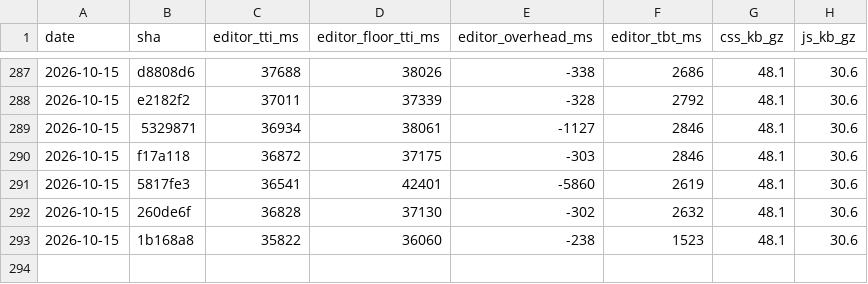
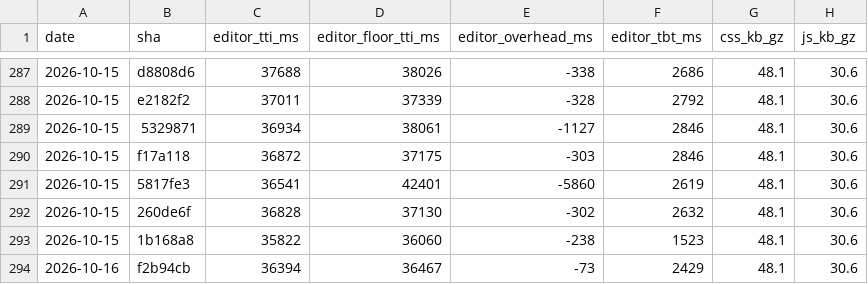
Before and after one commit to useawt/awt-blocks, a CSV file: docs/perf-history.csv, drawn as a sheet; only a part is shown, gaps mark what is left out; the diff names each change by its address in the sheet, - before the commit and + after, or states it on an @@ line.

```diff
--- a/docs/perf-history.csv
+++ b/docs/perf-history.csv
+row 294: 2026-10-16 | f2b94cb | 36394 | 36467 | -73 | 2429 | 48.1 | 30.6
```
